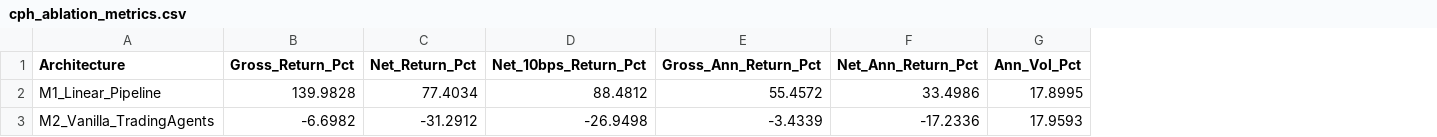
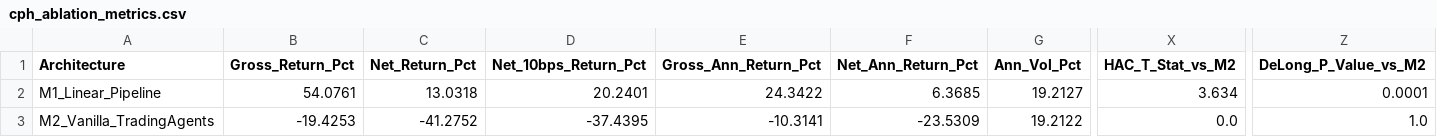
Before and after one commit to v0ntr3n/TradingAgents-EN, a CSV file: reports/cph_ablation_metrics.csv, drawn as a sheet; only a part is shown, gaps mark what is left out; the diff covers the shown part only; the diff names each change by its address in the sheet, - before the commit and + after, or states it on an @@ line.

```diff
--- a/reports/cph_ablation_metrics.csv
+++ b/reports/cph_ablation_metrics.csv
+column X (HAC_T_Stat_vs_M2), rows 2-3: 3.634 | 0.0
+column Z (DeLong_P_Value_vs_M2), rows 2-3: 0.0001 | 1.0
-B2 (Gross_Return_Pct): 139.9828
+B2 (Gross_Return_Pct): 54.0761
-C2 (Net_Return_Pct): 77.4034
+C2 (Net_Return_Pct): 13.0318
-D2 (Net_10bps_Return_Pct): 88.4812
+D2 (Net_10bps_Return_Pct): 20.2401
-E2 (Gross_Ann_Return_Pct): 55.4572
+E2 (Gross_Ann_Return_Pct): 24.3422
-F2 (Net_Ann_Return_Pct): 33.4986
+F2 (Net_Ann_Return_Pct): 6.3685
-G2 (Ann_Vol_Pct): 17.8995
+G2 (Ann_Vol_Pct): 19.2127
-B3 (Gross_Return_Pct): -6.6982
+B3 (Gross_Return_Pct): -19.4253
-C3 (Net_Return_Pct): -31.2912
+C3 (Net_Return_Pct): -41.2752
-D3 (Net_10bps_Return_Pct): -26.9498
+D3 (Net_10bps_Return_Pct): -37.4395
-E3 (Gross_Ann_Return_Pct): -3.4339
+E3 (Gross_Ann_Return_Pct): -10.3141
-F3 (Net_Ann_Return_Pct): -17.2336
+F3 (Net_Ann_Return_Pct): -23.5309
-G3 (Ann_Vol_Pct): 17.9593
+G3 (Ann_Vol_Pct): 19.2122
```
Also changed, not shown: 90 edited cells elsewhere in this file, reports/phase5_real_market_cph_results.csv, results/phase5_real_market_cph_results.csv, 35 other files.
